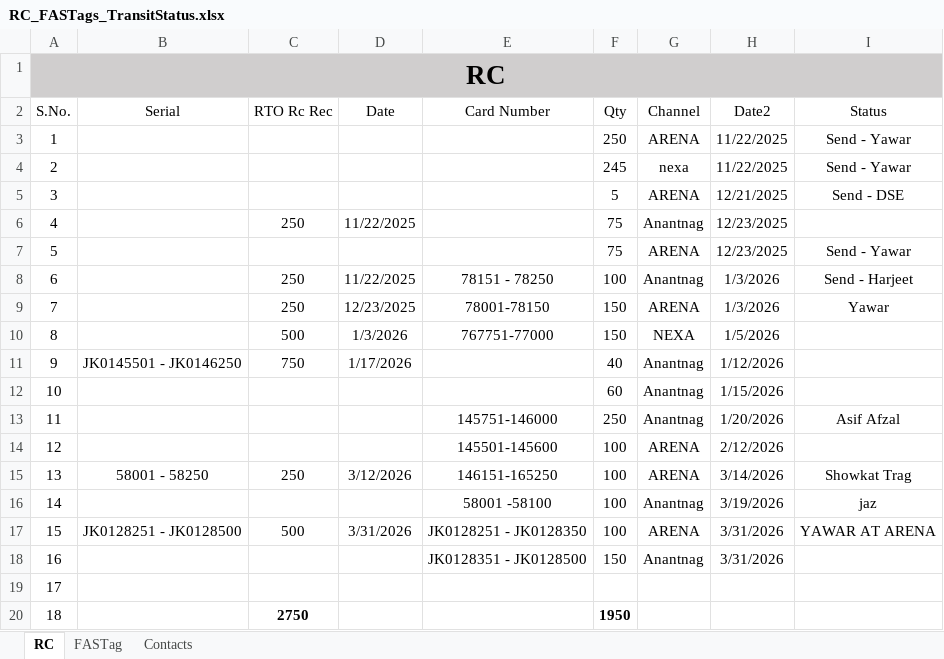
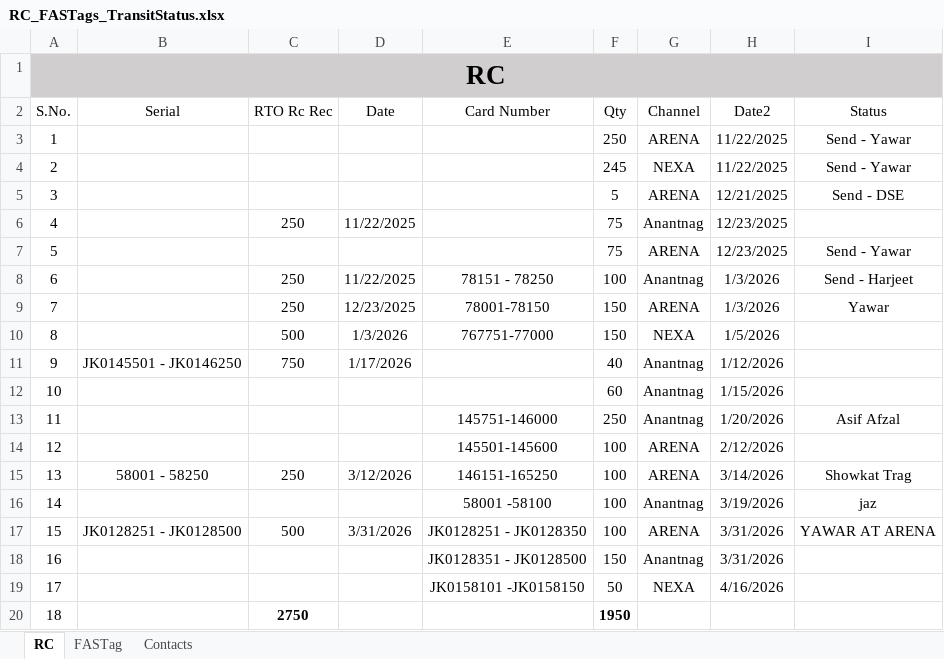
Before and after one commit to adilahmadsofi-ck/Documents, an Excel workbook: RC_FASTags_TransitStatus.xlsx, sheet RC, drawn as a sheet; values as stored, in another font and other column widths than the file's, no borders; table styles not drawn; the diff names each change by its address in the sheet, - before the commit and + after, or states it on an @@ line.

```diff
--- a/RC_FASTags_TransitStatus.xlsx (sheet RC)
+++ b/RC_FASTags_TransitStatus.xlsx (sheet RC)
-G4 (Channel): nexa
+G4 (Channel): NEXA
-E19 (Card Number): (empty)
+E19 (Card Number): JK0158101 -JK0158150
-F19 (Qty): (empty)
+F19 (Qty): 50
-G19 (Channel): (empty)
+G19 (Channel): NEXA
-H19 (Date2): (empty)
+H19 (Date2): 4/16/2026
```
Also changed, not shown: HSRP.xlsx, RegistrationsFile.xlsx, 1 other file.
